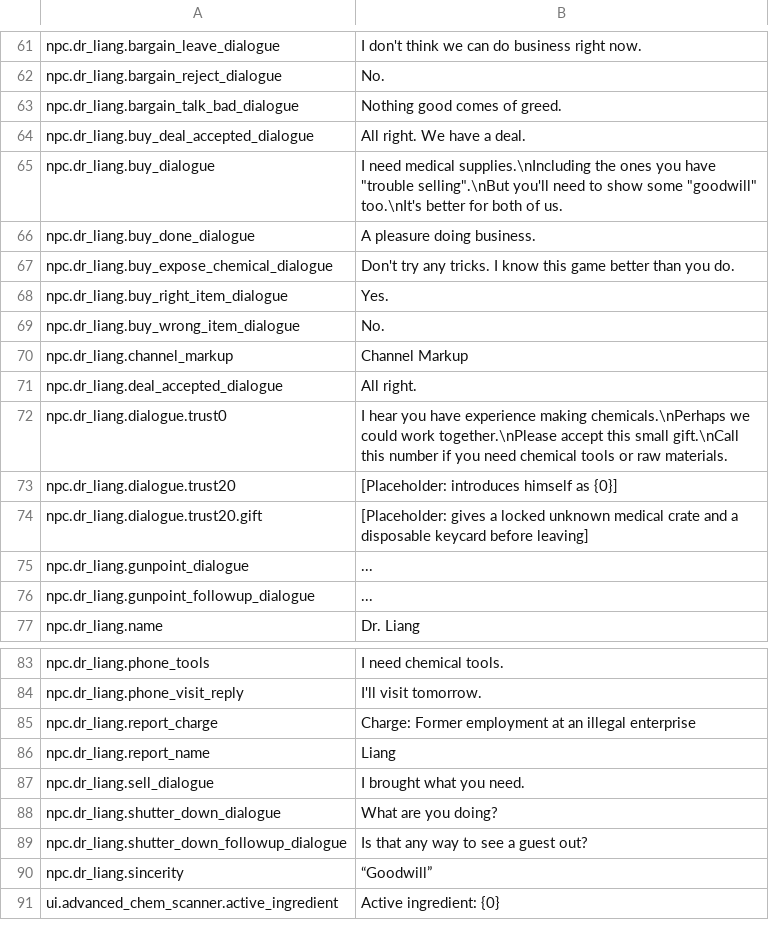
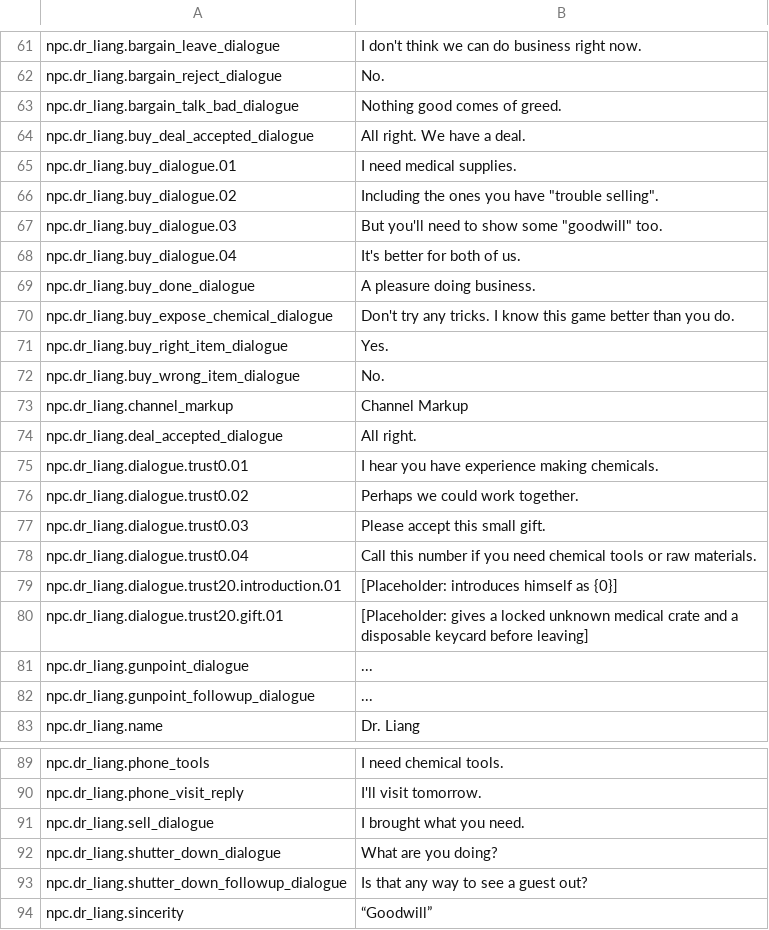
Before and after one commit to EikoocS/RefinedChemistry, a CSV file: Localization/en.csv, drawn as a sheet; only a part is shown, gaps mark what is left out; the shorter side is filled out with more unchanged rows.

```diff
--- a/Localization/en.csv
+++ b/Localization/en.csv
@@ -64,3 +64,6 @@ npc.dr_liang.bargain_talk_bad_dialogue,Nothing good comes of greed.
 npc.dr_liang.buy_deal_accepted_dialogue,All right. We have a deal.
-npc.dr_liang.buy_dialogue,I need medical supplies.\nIncluding the ones you have "trouble selling".\nBut you'll need to show some "goodwill" too.\nIt's better for both of us.
+npc.dr_liang.buy_dialogue.01,I need medical supplies.
+npc.dr_liang.buy_dialogue.02,Including the ones you have "trouble selling".
+npc.dr_liang.buy_dialogue.03,But you'll need to show some "goodwill" too.
+npc.dr_liang.buy_dialogue.04,It's better for both of us.
 npc.dr_liang.buy_done_dialogue,A pleasure doing business.
@@ -71,5 +74,8 @@ npc.dr_liang.channel_markup,Channel Markup
 npc.dr_liang.deal_accepted_dialogue,All right.
-npc.dr_liang.dialogue.trust0,I hear you have experience making chemicals.\nPerhaps we could work together.\nPlease accept this small gift.\nCall this number if you need chemical tools or raw materials.
-npc.dr_liang.dialogue.trust20,[Placeholder: introduces himself as {0}]
-npc.dr_liang.dialogue.trust20.gift,[Placeholder: gives a locked unknown medical crate and a disposable keycard before leaving]
+npc.dr_liang.dialogue.trust0.01,I hear you have experience making chemicals.
+npc.dr_liang.dialogue.trust0.02,Perhaps we could work together.
+npc.dr_liang.dialogue.trust0.03,Please accept this small gift.
+npc.dr_liang.dialogue.trust0.04,Call this number if you need chemical tools or raw materials.
+npc.dr_liang.dialogue.trust20.introduction.01,[Placeholder: introduces himself as {0}]
+npc.dr_liang.dialogue.trust20.gift.01,[Placeholder: gives a locked unknown medical crate and a disposable keycard before leaving]
 npc.dr_liang.gunpoint_dialogue,...
@@ -84,4 +90,2 @@ npc.dr_liang.phone_tools,I need chemical tools.
 npc.dr_liang.phone_visit_reply,I'll visit tomorrow.
-npc.dr_liang.report_charge,Charge: Former employment at an illegal enterprise
-npc.dr_liang.report_name,Liang
 npc.dr_liang.sell_dialogue,I brought what you need.
```
Also changed, not shown: Localization/zh.csv, 3 other files.
